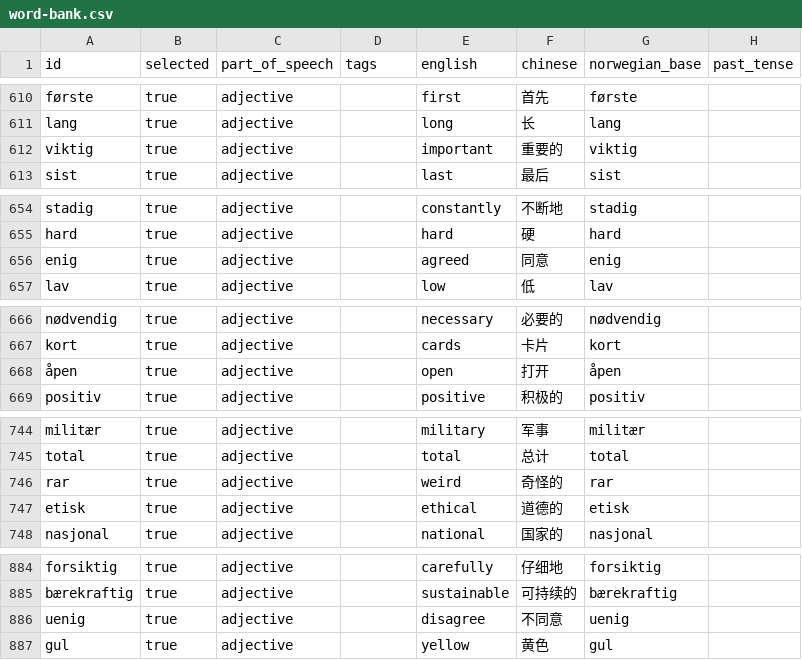
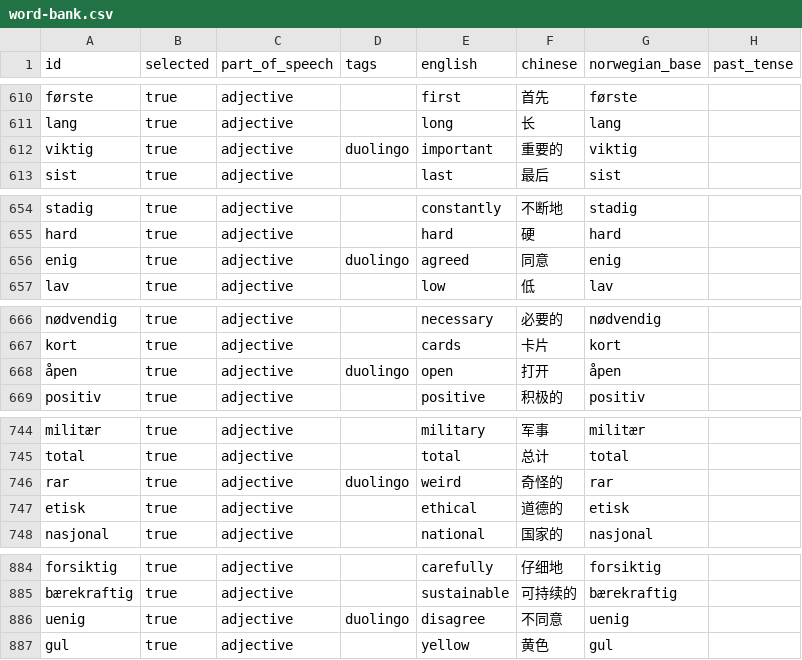
Before and after one commit to huzzleonliu/norwegian-word-practice, a CSV file: data/lexicon-word-bank/word-bank.csv, drawn as a sheet; only a part is shown, gaps mark what is left out; the diff covers the shown part only; the diff names each change by its address in the sheet, - before the commit and + after, or states it on an @@ line.

```diff
--- a/data/lexicon-word-bank/word-bank.csv
+++ b/data/lexicon-word-bank/word-bank.csv
-D612 (tags): (empty)
+D612 (tags): duolingo
-D656 (tags): (empty)
+D656 (tags): duolingo
-D668 (tags): (empty)
+D668 (tags): duolingo
-D746 (tags): (empty)
+D746 (tags): duolingo
-D886 (tags): (empty)
+D886 (tags): duolingo
```
Also changed, not shown: 7 added rows and 5 edited cells elsewhere in this file.
